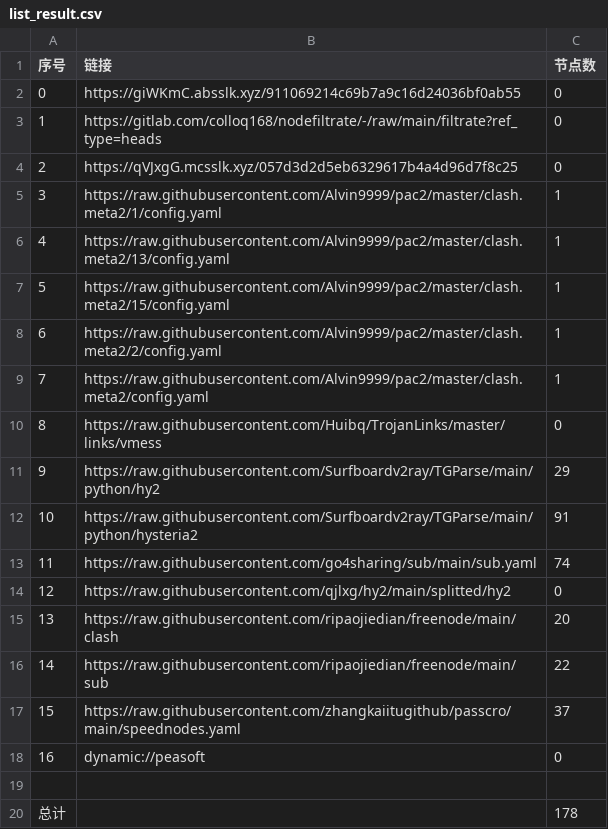
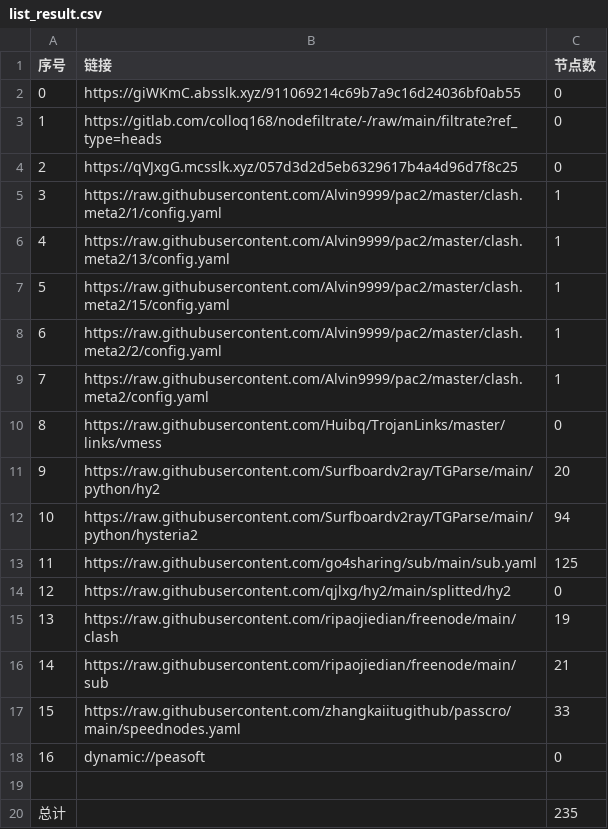
Before and after one commit to weg2025/AutoSearchPublicNodes, a CSV file: list_result.csv, drawn as a sheet.

```diff
--- a/list_result.csv
+++ b/list_result.csv
@@ -10,11 +10,11 @@
 8,https://raw.githubusercontent.com/Huibq/TrojanLinks/master/links/vmess,0
-9,https://raw.githubusercontent.com/Surfboardv2ray/TGParse/main/python/hy2,29
-10,https://raw.githubusercontent.com/Surfboardv2ray/TGParse/main/python/hysteria2,91
-11,https://raw.githubusercontent.com/go4sharing/sub/main/sub.yaml,74
+9,https://raw.githubusercontent.com/Surfboardv2ray/TGParse/main/python/hy2,20
+10,https://raw.githubusercontent.com/Surfboardv2ray/TGParse/main/python/hysteria2,94
+11,https://raw.githubusercontent.com/go4sharing/sub/main/sub.yaml,125
 12,https://raw.githubusercontent.com/qjlxg/hy2/main/splitted/hy2,0
-13,https://raw.githubusercontent.com/ripaojiedian/freenode/main/clash,20
-14,https://raw.githubusercontent.com/ripaojiedian/freenode/main/sub,22
-15,https://raw.githubusercontent.com/zhangkaiitugithub/passcro/main/speednodes.yaml,37
+13,https://raw.githubusercontent.com/ripaojiedian/freenode/main/clash,19
+14,https://raw.githubusercontent.com/ripaojiedian/freenode/main/sub,21
+15,https://raw.githubusercontent.com/zhangkaiitugithub/passcro/main/speednodes.yaml,33
 16,dynamic://peasoft,0
 
-总计,,178
+总计,,235
```
Also changed, not shown: 29 other files.
